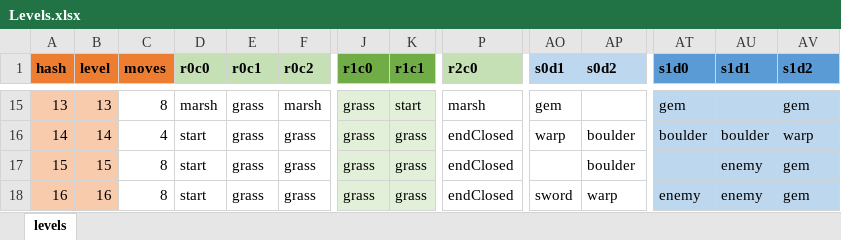
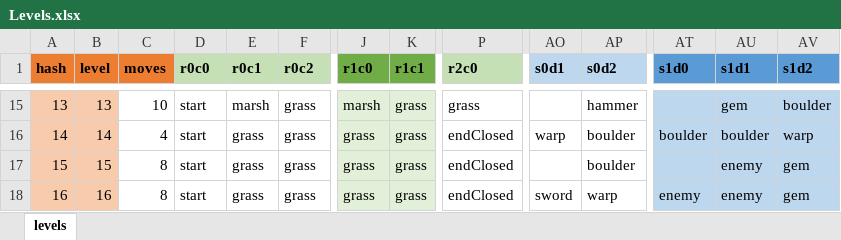
Before and after one commit to emchar1/PUZLBoy, an Excel workbook: JSON/Levels.xlsx, sheet levels, drawn as a sheet; only a part is shown, gaps mark what is left out; values as stored, in another font and other column widths than the file's, no borders; the diff covers the shown part only; the diff names each change by its address in the sheet, - before the commit and + after, or states it on an @@ line.

```diff
--- a/JSON/Levels.xlsx (sheet levels)
+++ b/JSON/Levels.xlsx (sheet levels)
-C15 (moves): 8
+C15 (moves): 10
-D15 (r0c0): marsh
+D15 (r0c0): start
-E15 (r0c1): grass
+E15 (r0c1): marsh
-F15 (r0c2): marsh
+F15 (r0c2): grass
-J15 (r1c0): grass
+J15 (r1c0): marsh
-K15 (r1c1): start
+K15 (r1c1): grass
-P15 (r2c0): marsh
+P15 (r2c0): grass
-AO15 (s0d1): gem
+AO15 (s0d1): (empty)
-AP15 (s0d2): (empty)
+AP15 (s0d2): hammer
-AT15 (s1d0): gem
+AT15 (s1d0): (empty)
-AU15 (s1d1): (empty)
+AU15 (s1d1): gem
-AV15 (s1d2): gem
+AV15 (s1d2): boulder
```
Also changed, not shown: 23 edited cells elsewhere in this sheet, 4 other files.
